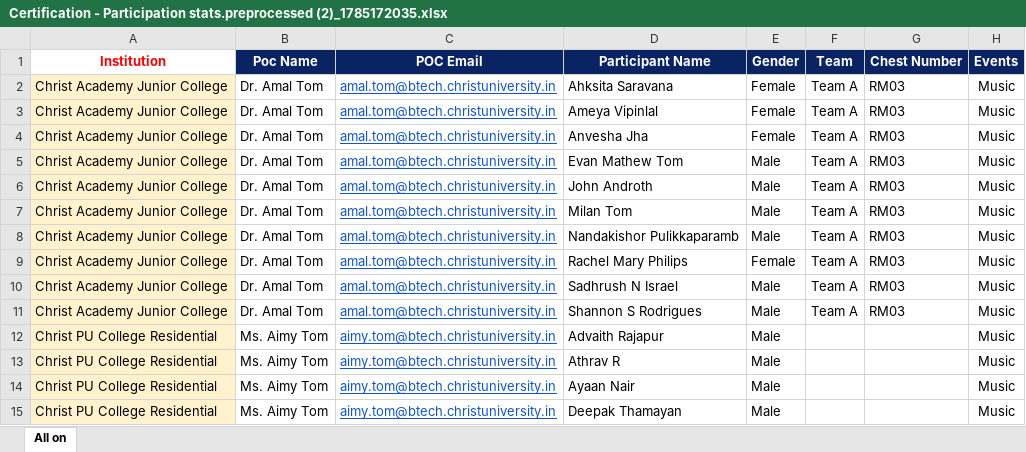
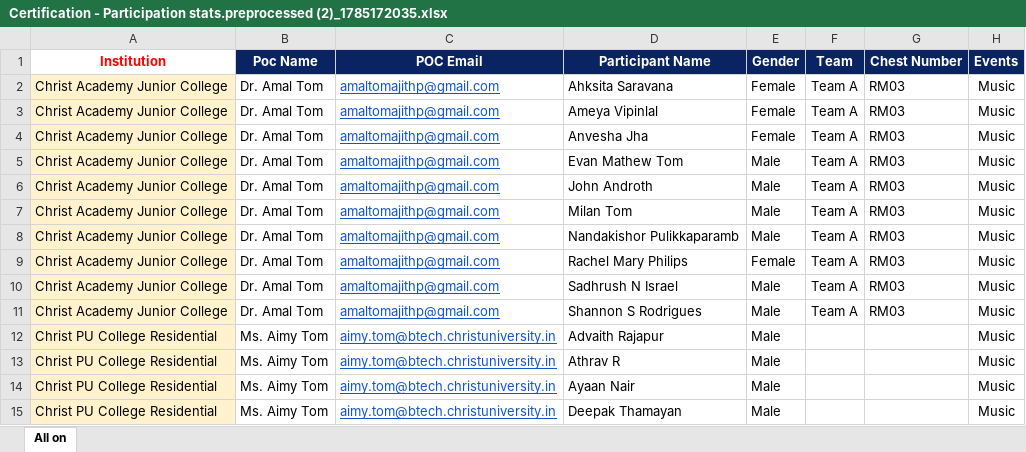
Before and after one commit to amaltomajith/certified, an Excel workbook: sample_data/Certification - Participation stats.preprocessed (2)_1785172035.xlsx, sheet All on, drawn as a sheet; only a part is shown; values as stored, in another font and other column widths than the file's, no borders; the diff names each change by its address in the sheet, - before the commit and + after, or states it on an @@ line.

```diff
--- a/sample_data/Certification - Participation stats.preprocessed (2)_1785172035.xlsx (sheet All on)
+++ b/sample_data/Certification - Participation stats.preprocessed (2)_1785172035.xlsx (sheet All on)
-C2:C11 (POC Email): amal.tom@btech.christuniversity.in
+C2:C11 (POC Email): amaltomajithp@gmail.com
```
Also changed, not shown: 2 other files.
